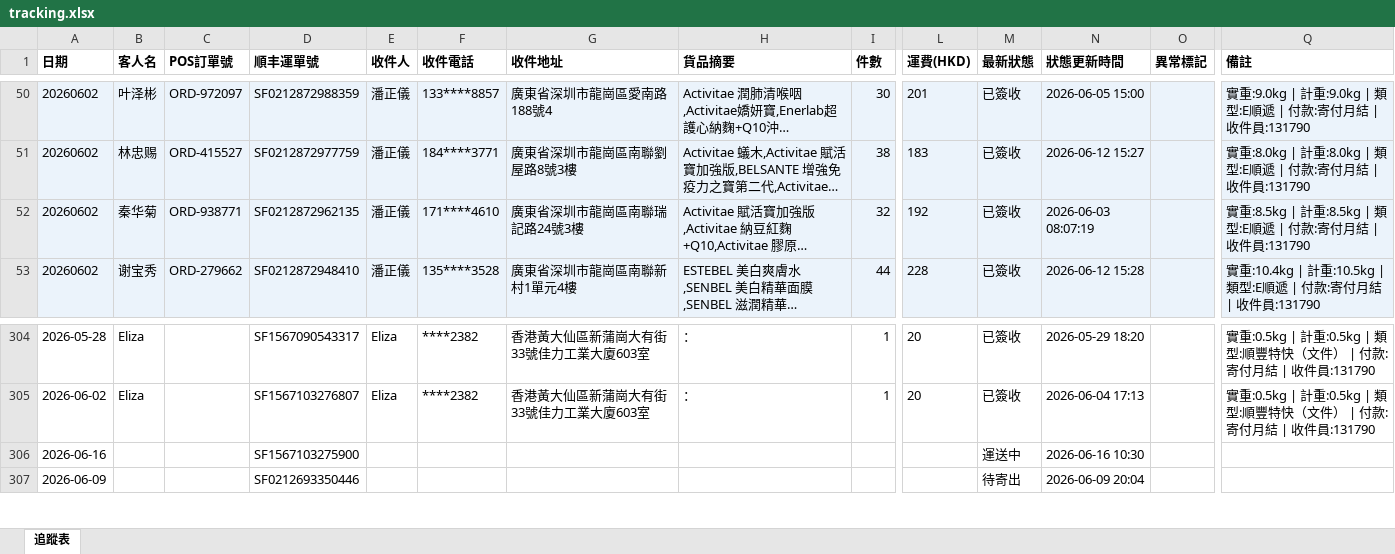
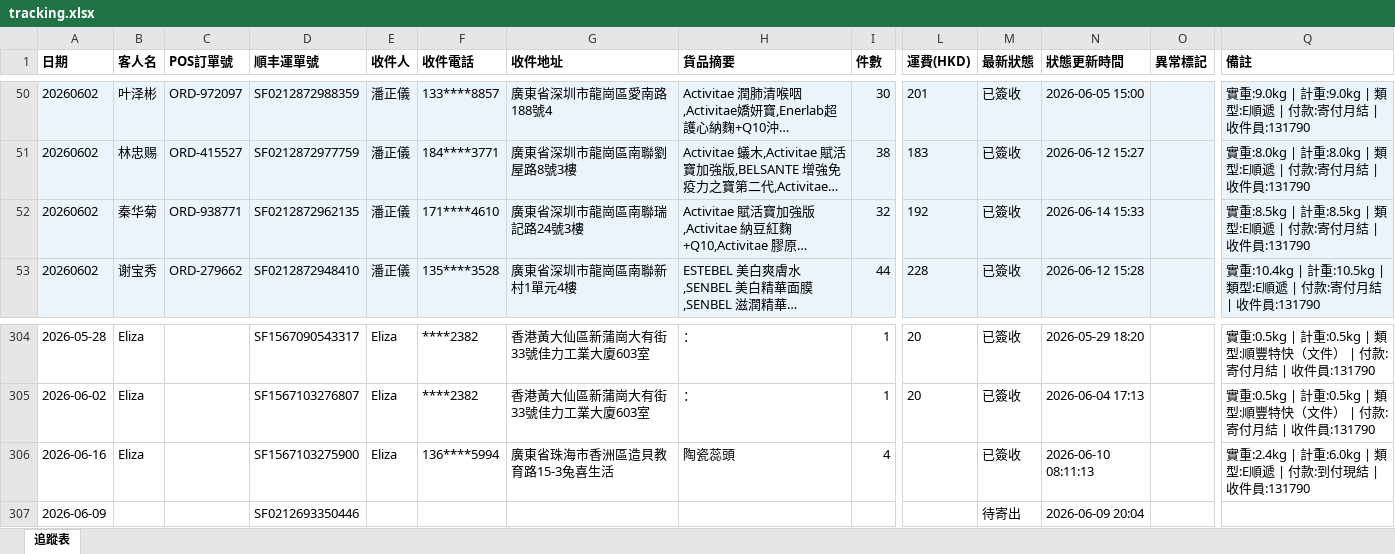
Before and after one commit to elizapoon084/sf-tracking, an Excel workbook: data/tracking.xlsx, sheet 追蹤表, drawn as a sheet; only a part is shown, gaps mark what is left out; long unchanged cells end in …; values as stored, in another font and other column widths than the file's, no borders; removed rows and columns are numbered as before the commit, all else as after; rows hold the shown columns only; the diff names each change by its address in the sheet, - before the commit and + after, or states it on an @@ line.

Commit message:
auto: 更新運單狀態 2026-06-15 15:00

```diff
--- a/data/tracking.xlsx (sheet 追蹤表)
+++ b/data/tracking.xlsx (sheet 追蹤表)
-N52 (狀態更新時間): 2026-06-03 08:07:19
+N52 (狀態更新時間): 2026-06-14 15:33
-row 306: 2026-06-16 |  |  | SF1567103275900 |  |  |  |  |  |  | 運送中 | 2026-06-16 10:30
+row 306: 2026-06-16 | Eliza |  | SF1567103275900 | Eliza | 136****5994 | 廣東省珠海市香洲區造貝教育路15-3兔喜生活 | 陶瓷蕊頭 | 4 |  | 已簽收 | 2026-06-10 08:11:13 |  | 實重:2.4kg | 計重:6.0kg | 類型:E順遞 | 付款:到付現結 | 收件員:131790
```
